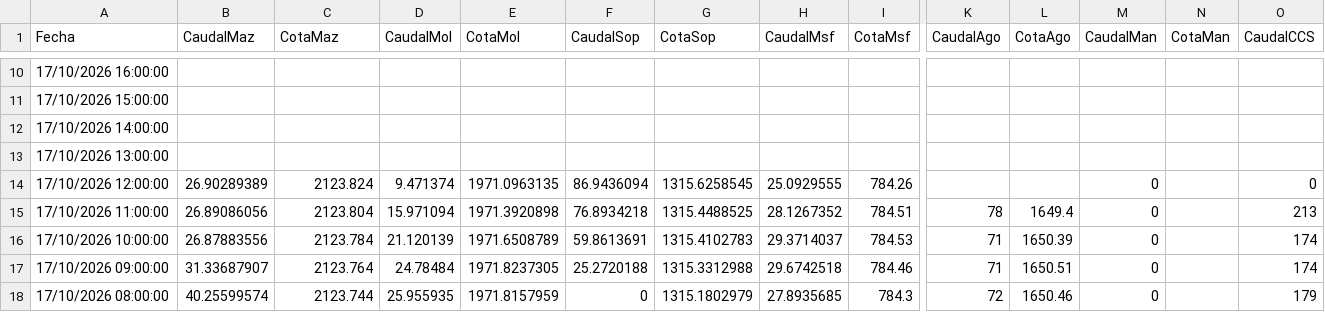
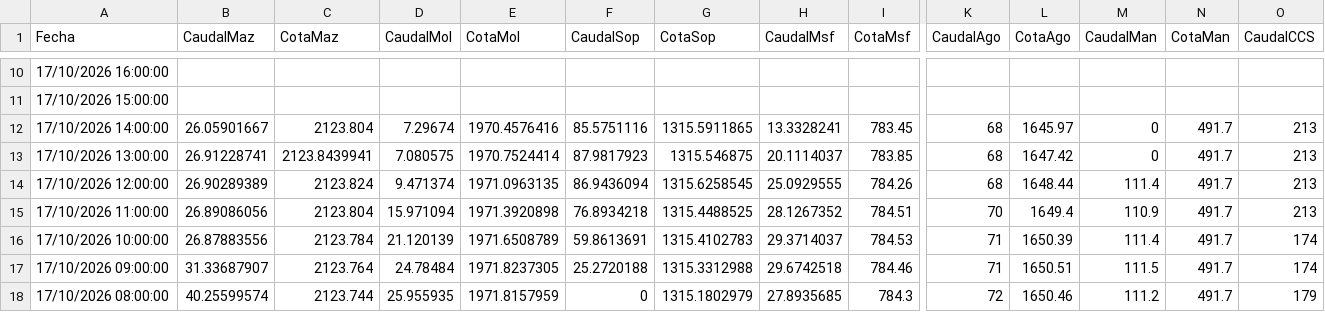
Before and after one commit to davidmunoz-create/hidroelectricasecuador, a CSV file: data/hidrologia-diario.csv, drawn as a sheet; only a part is shown, gaps mark what is left out; the diff covers the shown part only; the diff names each change by its address in the sheet, - before the commit and + after, or states it on an @@ line.

```diff
--- a/data/hidrologia-diario.csv
+++ b/data/hidrologia-diario.csv
-B12 (CaudalMaz): (empty)
+B12 (CaudalMaz): 26.05901667
-C12 (CotaMaz): (empty)
+C12 (CotaMaz): 2123.804
-D12 (CaudalMol): (empty)
+D12 (CaudalMol): 7.29674
-E12 (CotaMol): (empty)
+E12 (CotaMol): 1970.4576416
-F12 (CaudalSop): (empty)
+F12 (CaudalSop): 85.5751116
-G12 (CotaSop): (empty)
+G12 (CotaSop): 1315.5911865
-H12 (CaudalMsf): (empty)
+H12 (CaudalMsf): 13.3328241
-I12 (CotaMsf): (empty)
+I12 (CotaMsf): 783.45
-K12:K14 (CaudalAgo): (empty)
+K12:K14 (CaudalAgo): 68
-L12 (CotaAgo): (empty)
+L12 (CotaAgo): 1645.97
-M12:M13 (CaudalMan): (empty)
+M12:M13 (CaudalMan): 0
-N12:N18 (CotaMan): (empty)
+N12:N18 (CotaMan): 491.7
-O12:O13 (CaudalCCS): (empty)
+O12:O13 (CaudalCCS): 213
-B13 (CaudalMaz): (empty)
+B13 (CaudalMaz): 26.91228741
-C13 (CotaMaz): (empty)
+C13 (CotaMaz): 2123.8439941
-D13 (CaudalMol): (empty)
+D13 (CaudalMol): 7.080575
-E13 (CotaMol): (empty)
+E13 (CotaMol): 1970.7524414
-F13 (CaudalSop): (empty)
+F13 (CaudalSop): 87.9817923
-G13 (CotaSop): (empty)
+G13 (CotaSop): 1315.546875
-H13 (CaudalMsf): (empty)
+H13 (CaudalMsf): 20.1114037
-I13 (CotaMsf): (empty)
+I13 (CotaMsf): 783.85
-L13 (CotaAgo): (empty)
+L13 (CotaAgo): 1647.42
-L14 (CotaAgo): (empty)
+L14 (CotaAgo): 1648.44
-M14 (CaudalMan): 0
+M14 (CaudalMan): 111.4
-O14 (CaudalCCS): 0
+O14 (CaudalCCS): 213
-K15 (CaudalAgo): 78
+K15 (CaudalAgo): 70
-M15 (CaudalMan): 0
+M15 (CaudalMan): 110.9
-M16 (CaudalMan): 0
+M16 (CaudalMan): 111.4
-M17 (CaudalMan): 0
+M17 (CaudalMan): 111.5
-M18 (CaudalMan): 0
+M18 (CaudalMan): 111.2
```
Also changed, not shown: 6 edited cells elsewhere in this file, data/hidrologia-mensual.csv, data/produccion-diario.csv, 1 other file.
